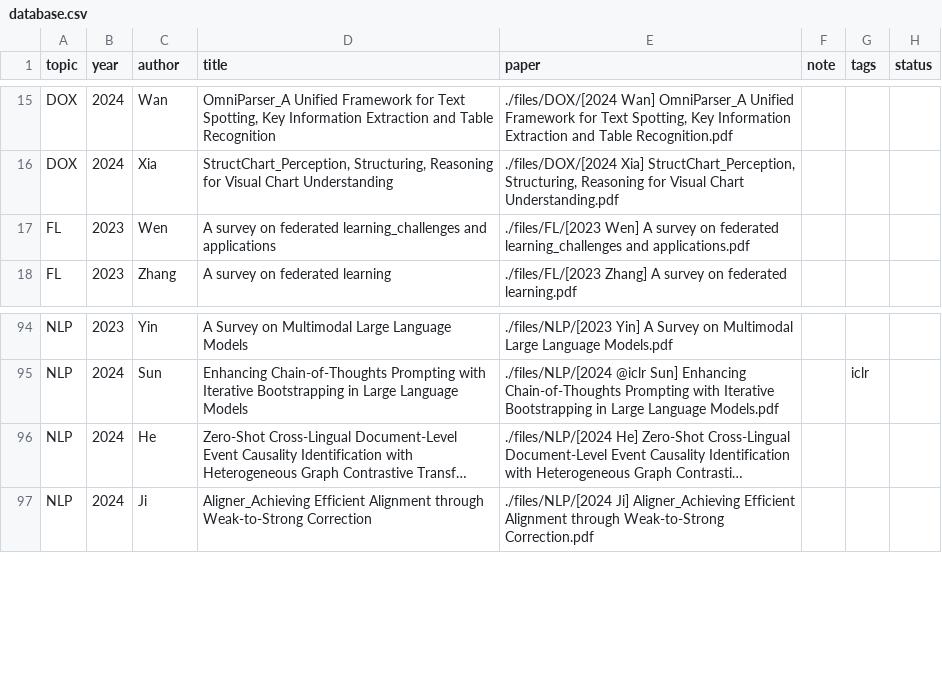
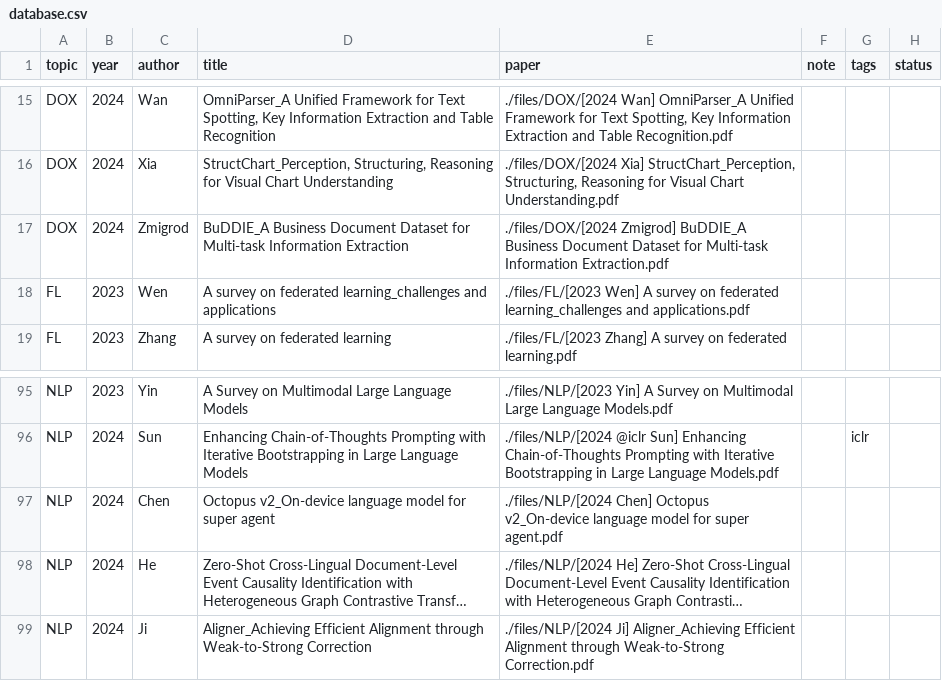
Before and after one commit to Gwanbou/Papers, a CSV file: automation/database.csv, drawn as a sheet; only a part is shown, gaps mark what is left out; long unchanged cells end in …; the diff names each change by its address in the sheet, - before the commit and + after, or states it on an @@ line.

Commit message:
Add new papers

```diff
--- a/automation/database.csv
+++ b/automation/database.csv
+row 17: DOX | 2024 | Zmigrod | BuDDIE_A Business Document Dataset for Multi-task Information Extraction | ./files/DOX/[2024 Zmigrod] BuDDIE_A Business Document Dataset for Multi-task Information Extraction.pdf
+row 97: NLP | 2024 | Chen | Octopus v2_On-device language model for super agent | ./files/NLP/[2024 Chen] Octopus v2_On-device language model for super agent.pdf
```
Also changed, not shown: 3 other files.
